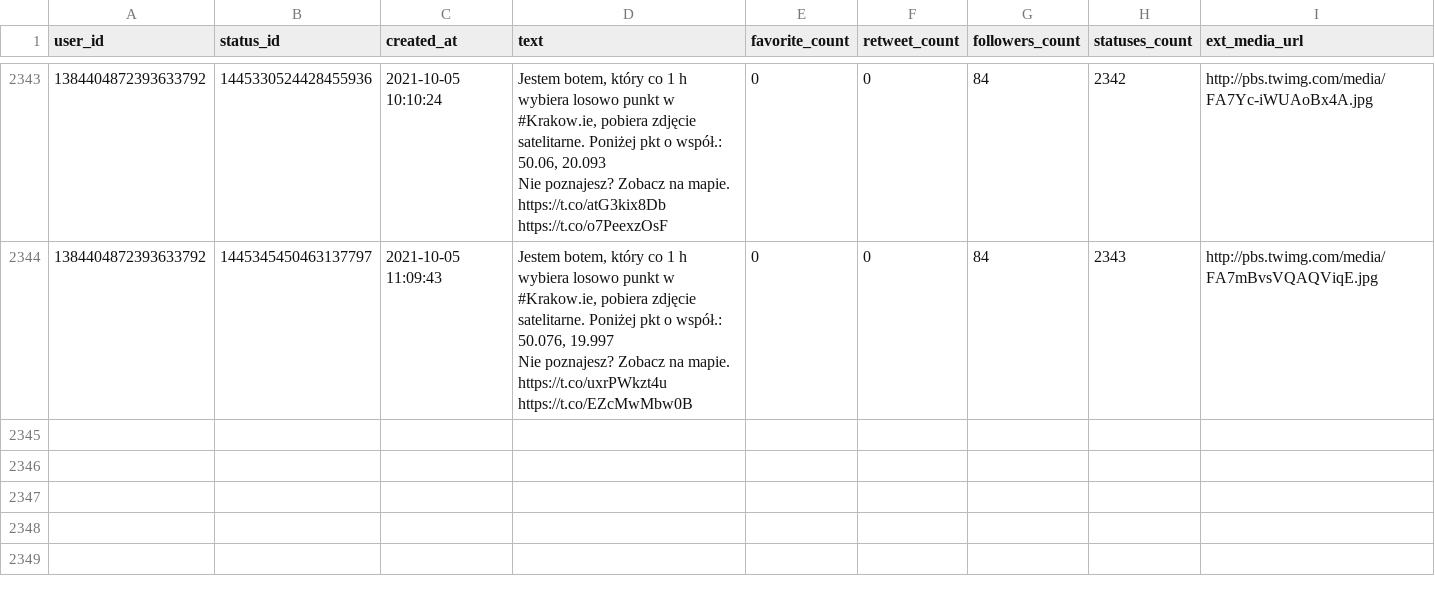
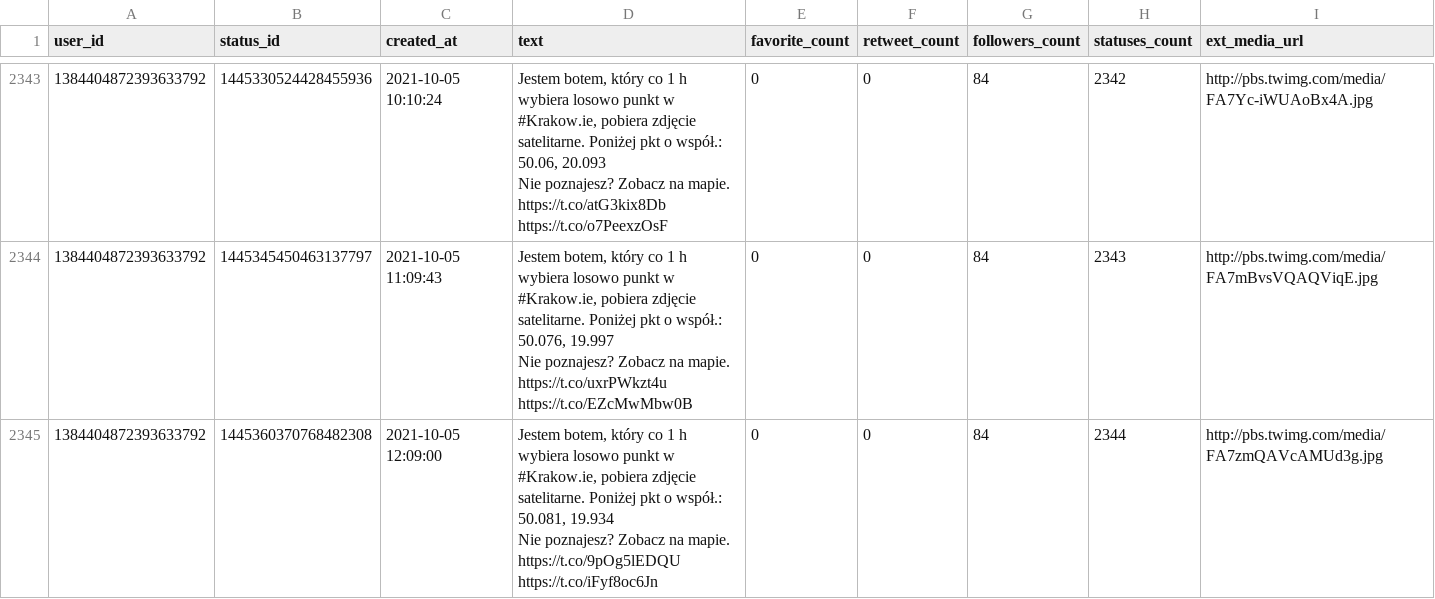
Before and after one commit to sms1962/botblog, a CSV file: data/botkrakow_archiwum_twitow.csv, drawn as a sheet; only a part is shown, gaps mark what is left out; ↵ is a line break in a cell; the diff names each change by its address in the sheet, - before the commit and + after, or states it on an @@ line.

Commit message:
Zapisanie nowych twitow botkrakow

```diff
--- a/data/botkrakow_archiwum_twitow.csv
+++ b/data/botkrakow_archiwum_twitow.csv
+row 2345: 1384404872393633792 | 1445360370768482308 | 2021-10-05 12:09:00 | Jestem botem, który co 1 h wybiera losowo punkt w #Krakow.ie, pobiera zdjęcie satelitarne. Poniżej pkt o współ.: 50.081, 19.934 ↵ Nie poznajesz? Zobacz na mapie. https://t.co/9pOg5lEDQU https://t.co/iFyf8oc6Jn | 0 | 0 | 84 | 2344 | http://pbs.twimg.com/media/FA7zmQAVcAMUd3g.jpg
```
Also changed, not shown: 1 other file.
